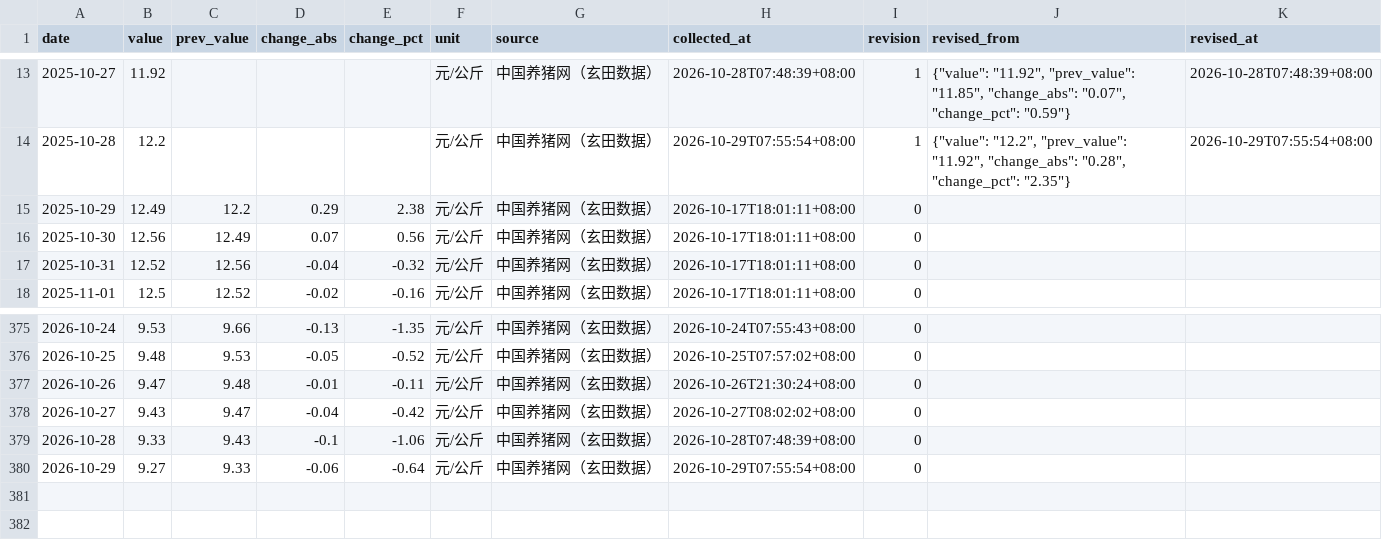
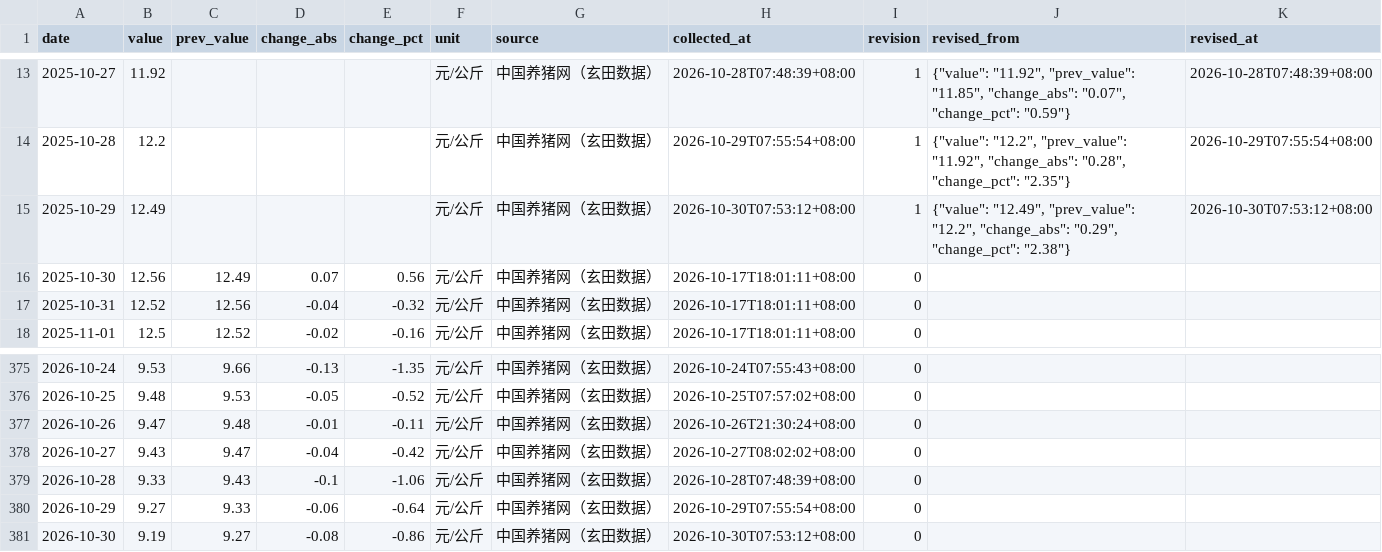
Before and after one commit to dong20000817-cmd/pigboard, a CSV file: data/history/hog_spot_daily.csv, drawn as a sheet; only a part is shown, gaps mark what is left out.

```diff
--- a/data/history/hog_spot_daily.csv
+++ b/data/history/hog_spot_daily.csv
@@ -14,3 +14,3 @@ date,value,prev_value,change_abs,change_pct,unit,source,collected_at,revision,re
 2025-10-28,12.2,,,,元/公斤,中国养猪网（玄田数据）,2026-10-29T07:55:54+08:00,1,"{""value"": ""12.2"", ""prev_value"": ""11.92"", ""change_abs"": ""0.28"", ""change_pct"": ""2.35""}",2026-10-29T07:55:54+08:00
-2025-10-29,12.49,12.2,0.29,2.38,元/公斤,中国养猪网（玄田数据）,2026-10-17T18:01:11+08:00,0,,
+2025-10-29,12.49,,,,元/公斤,中国养猪网（玄田数据）,2026-10-30T07:53:12+08:00,1,"{""value"": ""12.49"", ""prev_value"": ""12.2"", ""change_abs"": ""0.29"", ""change_pct"": ""2.38""}",2026-10-30T07:53:12+08:00
 2025-10-30,12.56,12.49,0.07,0.56,元/公斤,中国养猪网（玄田数据）,2026-10-17T18:01:11+08:00,0,,
@@ -380 +380,2 @@ date,value,prev_value,change_abs,change_pct,unit,source,collected_at,revision,re
 2026-10-29,9.27,9.33,-0.06,-0.64,元/公斤,中国养猪网（玄田数据）,2026-10-29T07:55:54+08:00,0,,
+2026-10-30,9.19,9.27,-0.08,-0.86,元/公斤,中国养猪网（玄田数据）,2026-10-30T07:53:12+08:00,0,,
```
Also changed, not shown: 8 other files.
